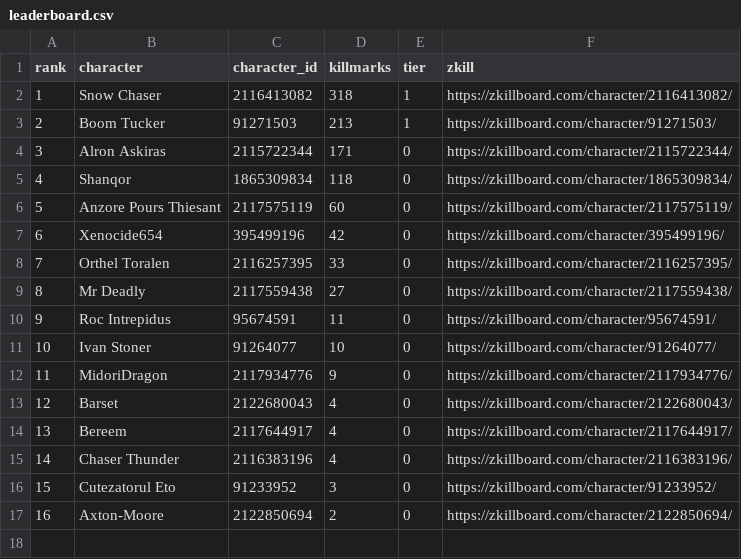
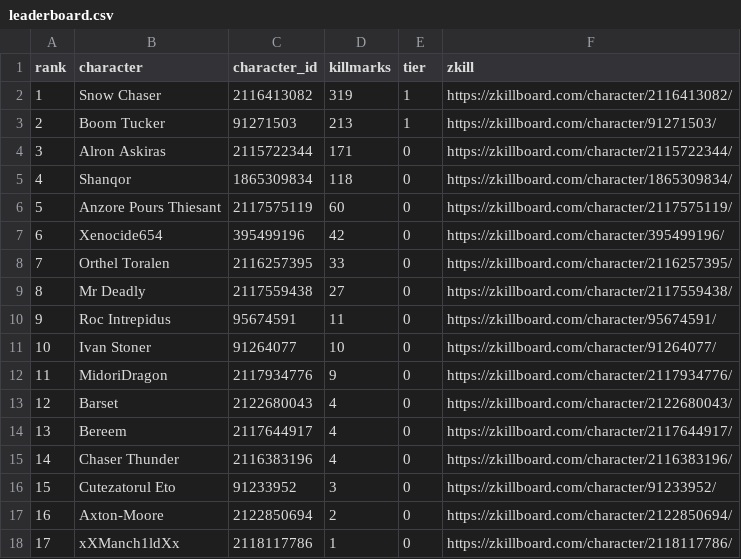
Before and after one commit to Schlaibi/optm-killmark-tracker, a CSV file: data/leaderboard.csv, drawn as a sheet.

```diff
--- a/data/leaderboard.csv
+++ b/data/leaderboard.csv
@@ -1,3 +1,3 @@
 rank,character,character_id,killmarks,tier,zkill
-1,Snow Chaser,2116413082,318,1,https://zkillboard.com/character/2116413082/
+1,Snow Chaser,2116413082,319,1,https://zkillboard.com/character/2116413082/
 2,Boom Tucker,91271503,213,1,https://zkillboard.com/character/91271503/
@@ -17 +17,2 @@ rank,character,character_id,killmarks,tier,zkill
 16,Axton-Moore,2122850694,2,0,https://zkillboard.com/character/2122850694/
+17,xXManch1ldXx,2118117786,1,0,https://zkillboard.com/character/2118117786/
```
Also changed, not shown: 2 other files.
